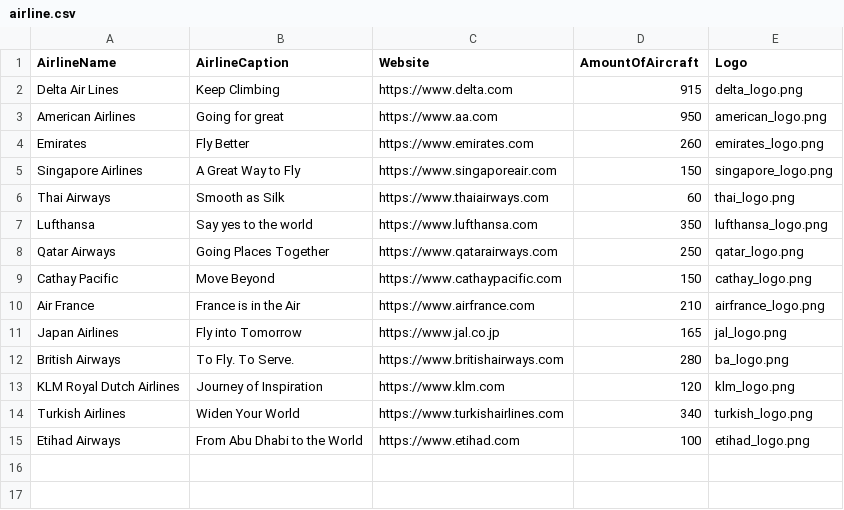
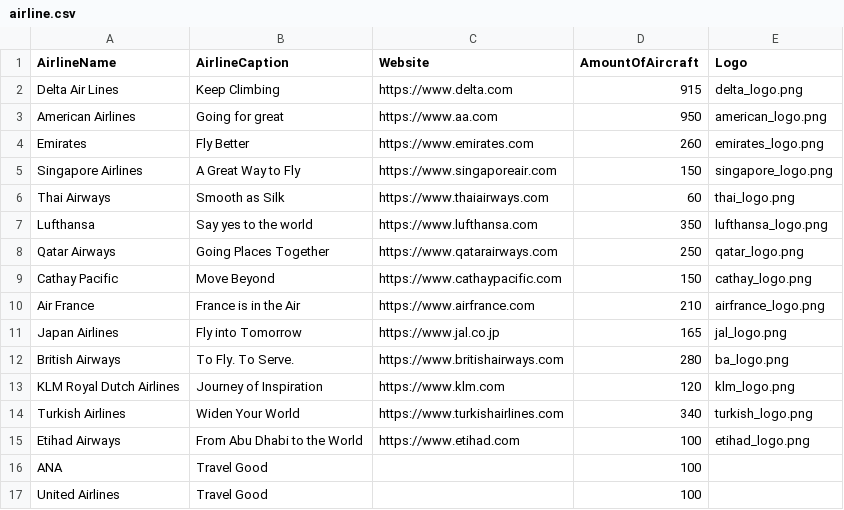
Before and after one commit to Mysterioucz/Se-Project, a CSV file: mockdata/airline.csv, drawn as a sheet.

```diff
--- a/mockdata/airline.csv
+++ b/mockdata/airline.csv
@@ -15 +15,3 @@ Turkish Airlines,Widen Your World,https://www.turkishairlines.com,340,turkish_lo
 Etihad Airways,From Abu Dhabi to the World,https://www.etihad.com,100,etihad_logo.png
+ANA,Travel Good,"",100,""
+United Airlines,Travel Good,"",100,""
```
Also changed, not shown: mockdata/aircraft.csv, 3 other files.
